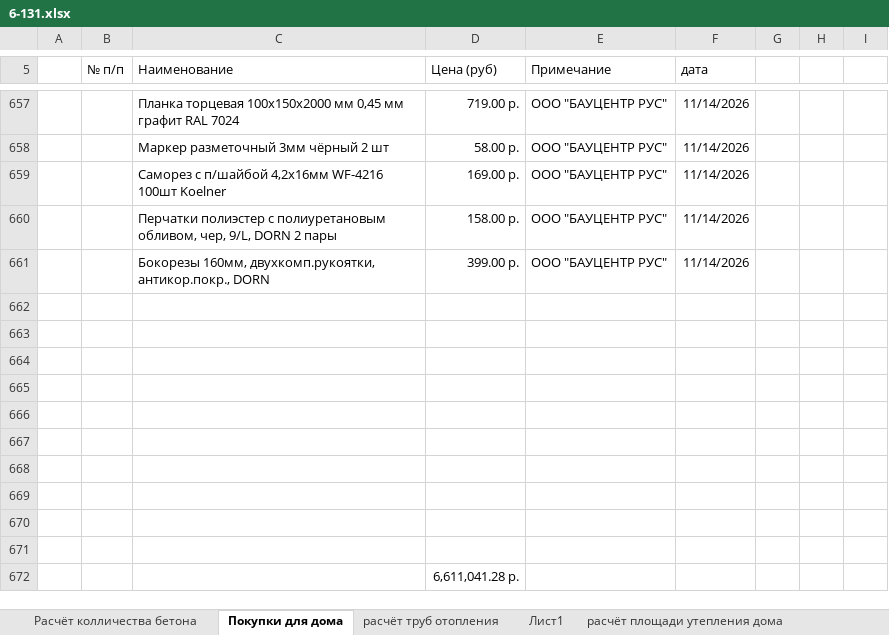
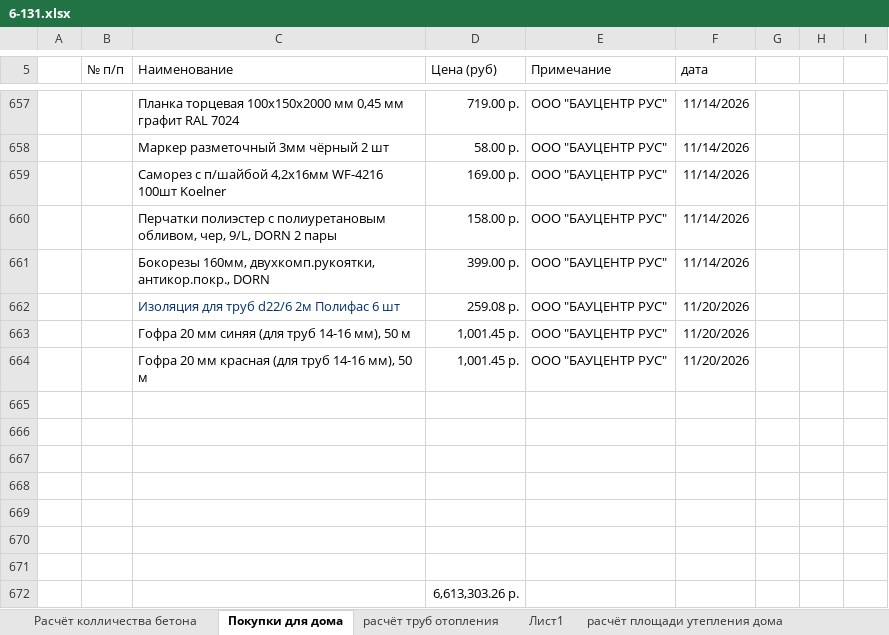
Before and after one commit to zip1982b/my_home, an Excel workbook: 6-131.xlsx, sheet Покупки для дома, drawn as a sheet; only a part is shown, gaps mark what is left out; values as stored, in another font and other column widths than the file's, no borders; table styles not drawn; removed rows and columns are numbered as before the commit, all else as after; the diff names each change by its address in the sheet, - before the commit and + after, or states it on an @@ line.

Commit message:
покупка гофры для труб

```diff
--- a/6-131.xlsx (sheet Покупки для дома)
+++ b/6-131.xlsx (sheet Покупки для дома)
+row 662:  |  | Изоляция для труб d22/6 2м Полифас 6 шт | 259.08 р. | ООО "БАУЦЕНТР РУС" | 11/20/2026
+row 663:  |  | Гофра 20 мм синяя (для труб 14-16 мм), 50 м | 1,001.45 р. | ООО "БАУЦЕНТР РУС" | 11/20/2026
+row 664:  |  | Гофра 20 мм красная (для труб 14-16 мм), 50 м | 1,001.45 р. | ООО "БАУЦЕНТР РУС" | 11/20/2026
-row 669: (empty)
-row 670: (empty)
-row 671: (empty)
-D672 (Цена (руб)): 6,611,041.28 р.
+D672 (Цена (руб)): 6,613,303.26 р.
```
